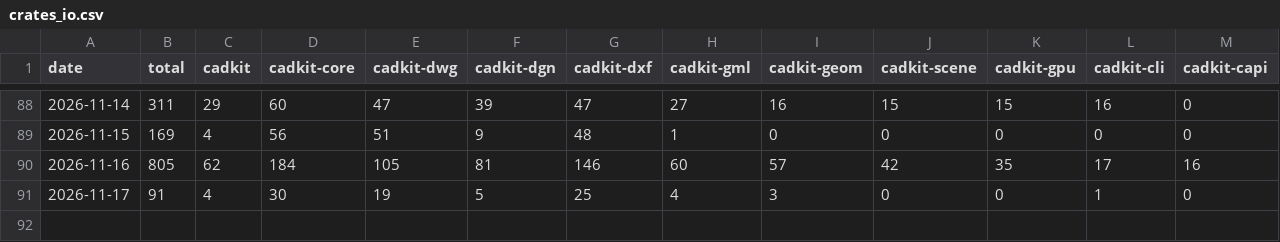
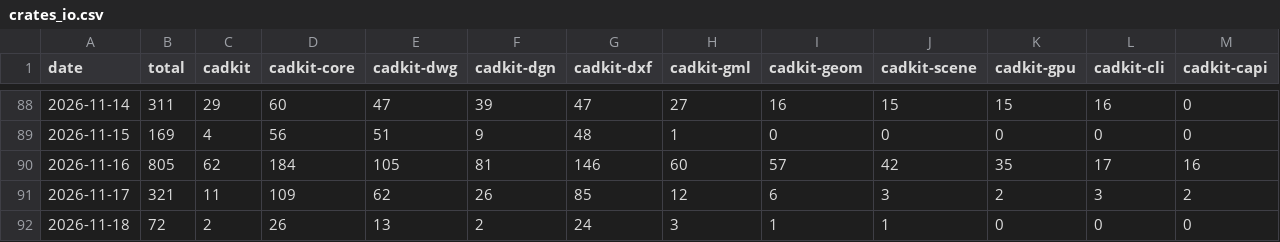
Before and after one commit to TNYCL/cadkit-stats, a CSV file: data/series/crates_io.csv, drawn as a sheet; only a part is shown, gaps mark what is left out.

```diff
--- a/data/series/crates_io.csv
+++ b/data/series/crates_io.csv
@@ -90,2 +90,3 @@ date,total,cadkit,cadkit-core,cadkit-dwg,cadkit-dgn,cadkit-dxf,cadkit-gml,cadkit
 2026-11-16,805,62,184,105,81,146,60,57,42,35,17,16
-2026-11-17,91,4,30,19,5,25,4,3,0,0,1,0
+2026-11-17,321,11,109,62,26,85,12,6,3,2,3,2
+2026-11-18,72,2,26,13,2,24,3,1,1,0,0,0
```
Also changed, not shown: data/series/npm.csv, data/series/pypi.csv, 4 other files.
